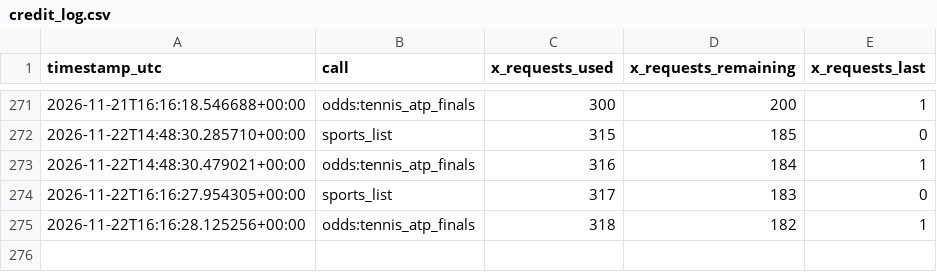
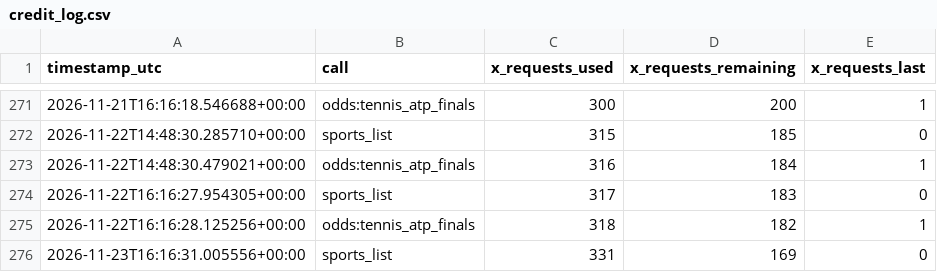
Before and after one commit to frazwil19-gif/prediction-markets-lab, a CSV file: tennis_predictions/credit_log.csv, drawn as a sheet; only a part is shown, gaps mark what is left out.

```diff
--- a/tennis_predictions/credit_log.csv
+++ b/tennis_predictions/credit_log.csv
@@ -275 +275,2 @@ timestamp_utc,call,x_requests_used,x_requests_remaining,x_requests_last
 2026-11-22T16:16:28.125256+00:00,odds:tennis_atp_finals,318,182,1
+2026-11-23T16:16:31.005556+00:00,sports_list,331,169,0
```
Also changed, not shown: paper_betting_v2/evaluation_runs.csv, predictions/nba_credit_log.csv, 24 other files.
